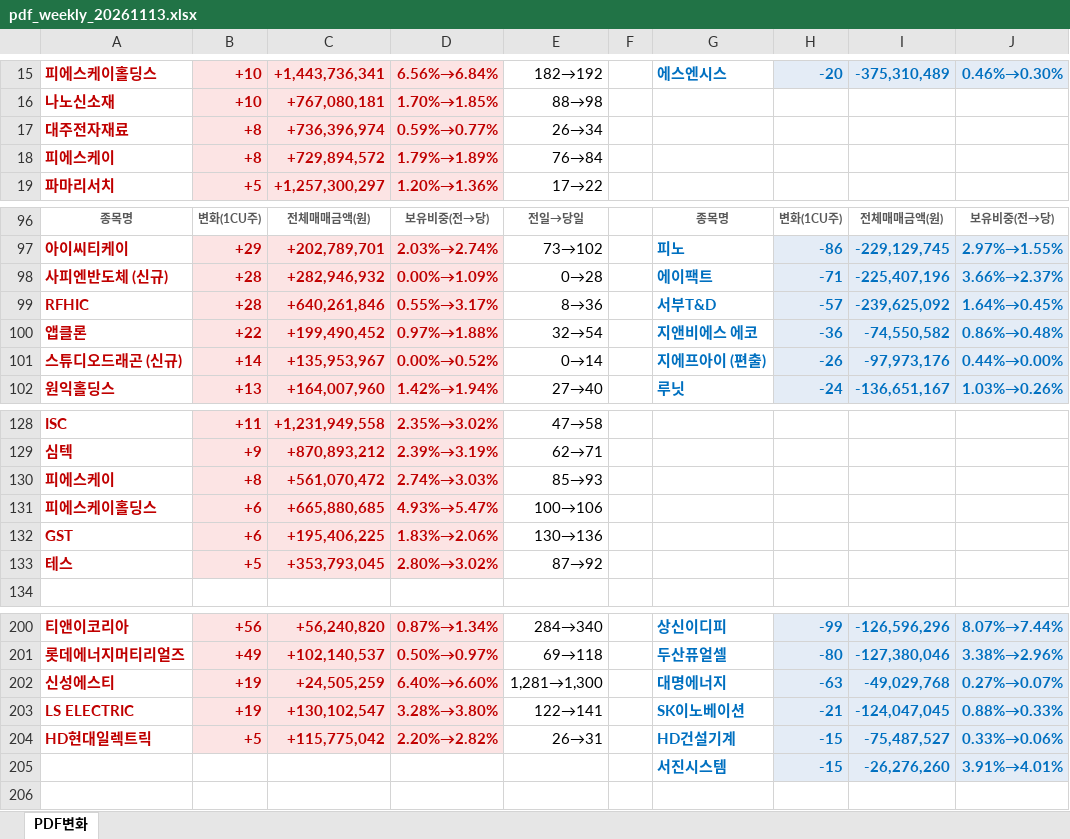
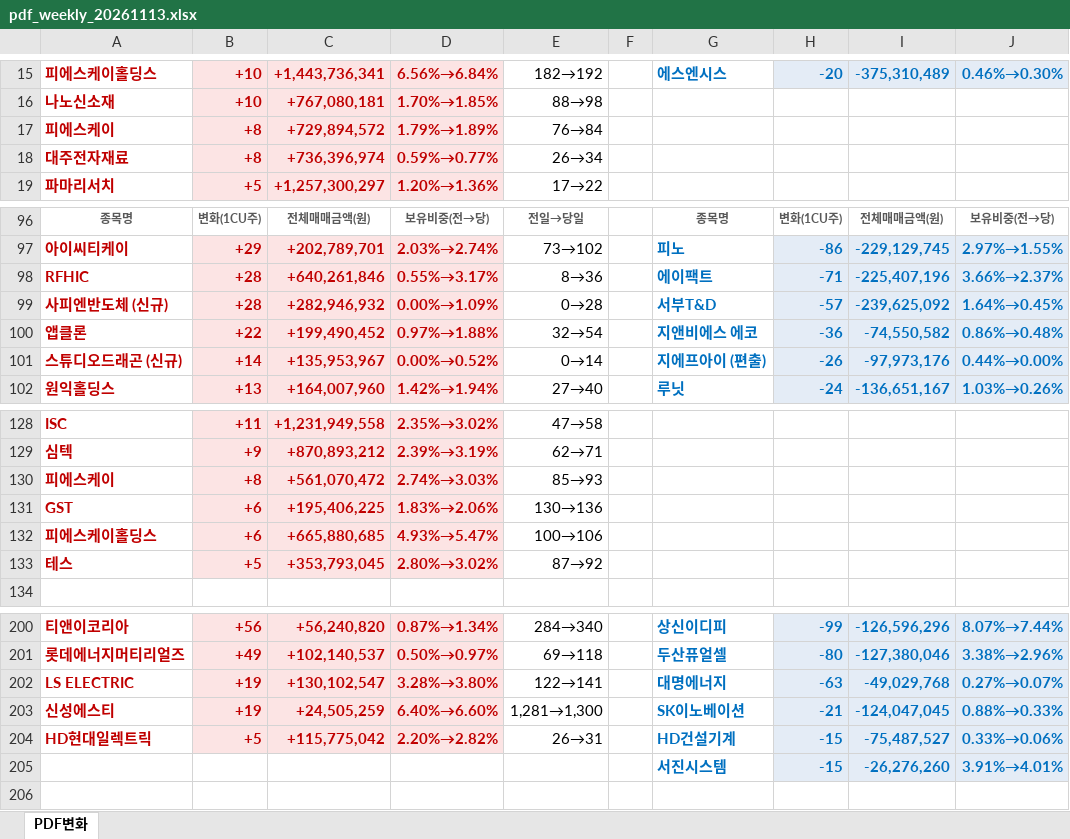
Before and after one commit to unrevr15/etf-reports, an Excel workbook: reports/pdf_weekly_20261113.xlsx, sheet PDF변화, drawn as a sheet; only a part is shown, gaps mark what is left out; values as stored, in another font and other column widths than the file's, no borders; the diff covers the shown part only; the diff names each change by its address in the sheet, - before the commit and + after, or states it on an @@ line.

```diff
--- a/reports/pdf_weekly_20261113.xlsx (sheet PDF변화)
+++ b/reports/pdf_weekly_20261113.xlsx (sheet PDF변화)
@@ row 18 moved to row 17: 피에스케이 @@
-A98: 사피엔반도체 (신규)
+A98: RFHIC
-C98: +282,946,932
+C98: +640,261,846
-D98: 0.00%→1.09%
+D98: 0.55%→3.17%
-E98: 0→28
+E98: 8→36
-A99: RFHIC
+A99: 사피엔반도체 (신규)
-C99: +640,261,846
+C99: +282,946,932
-D99: 0.55%→3.17%
+D99: 0.00%→1.09%
-E99: 8→36
+E99: 0→28
@@ row 132 moved to row 131: GST @@
-A202: 신성에스티
+A202: LS ELECTRIC
-C202: +24,505,259
+C202: +130,102,547
-D202: 6.40%→6.60%
+D202: 3.28%→3.80%
-E202: 1,281→1,300
+E202: 122→141
-A203: LS ELECTRIC
+A203: 신성에스티
-C203: +130,102,547
+C203: +24,505,259
-D203: 3.28%→3.80%
+D203: 6.40%→6.60%
-E203: 122→141
+E203: 1,281→1,300
```
Also changed, not shown: 1 moved row and 30 edited cells elsewhere in this sheet, reports/pdf_change_20261113.xlsx, reports/pdf_rolling5_20261113.xlsx.
